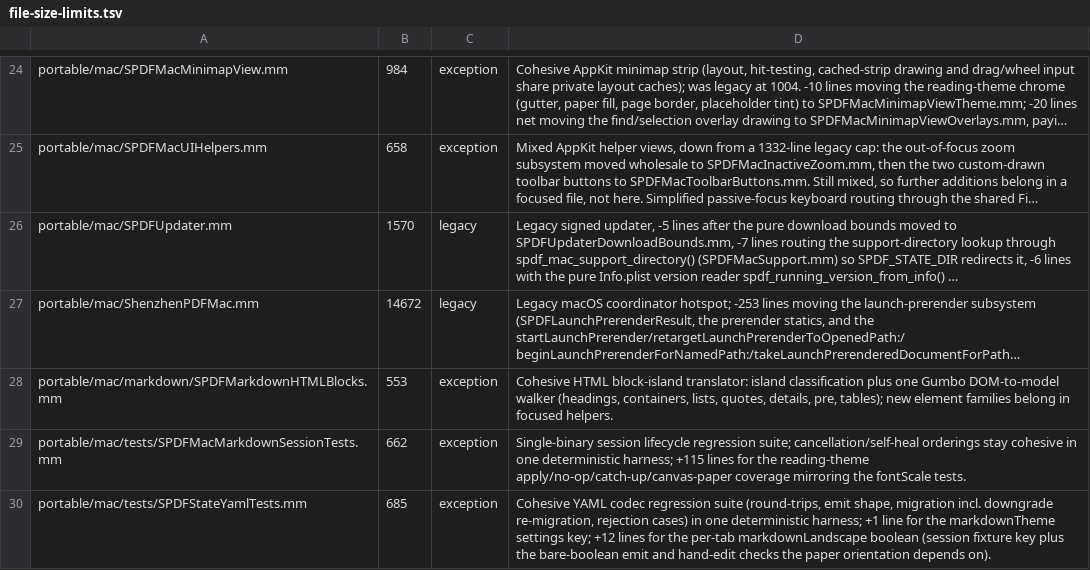
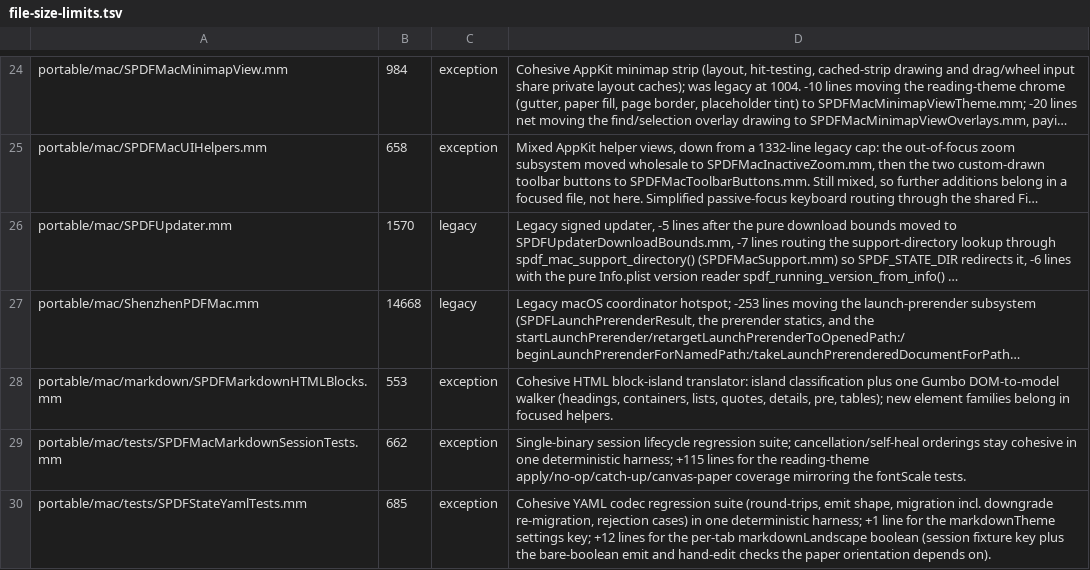
Before and after one commit to casimir-engineering/shenzhen-apps, a TSV file: apps/pdf/tools/file-size-limits.tsv, drawn as a sheet; only a part is shown, gaps mark what is left out; long unchanged cells end in …; the diff names each change by its address in the sheet, - before the commit and + after, or states it on an @@ line.

```diff
--- a/apps/pdf/tools/file-size-limits.tsv
+++ b/apps/pdf/tools/file-size-limits.tsv
-B27: 14672
+B27: 14668
```
Also changed, not shown: 15 other files.
